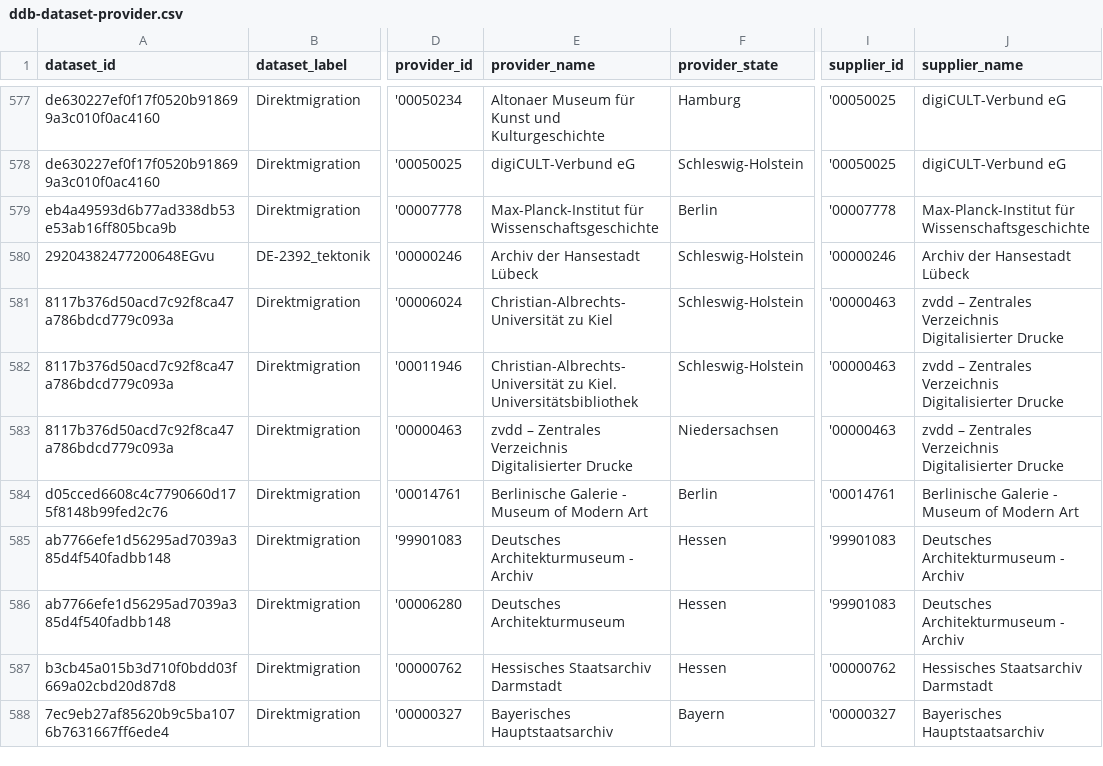
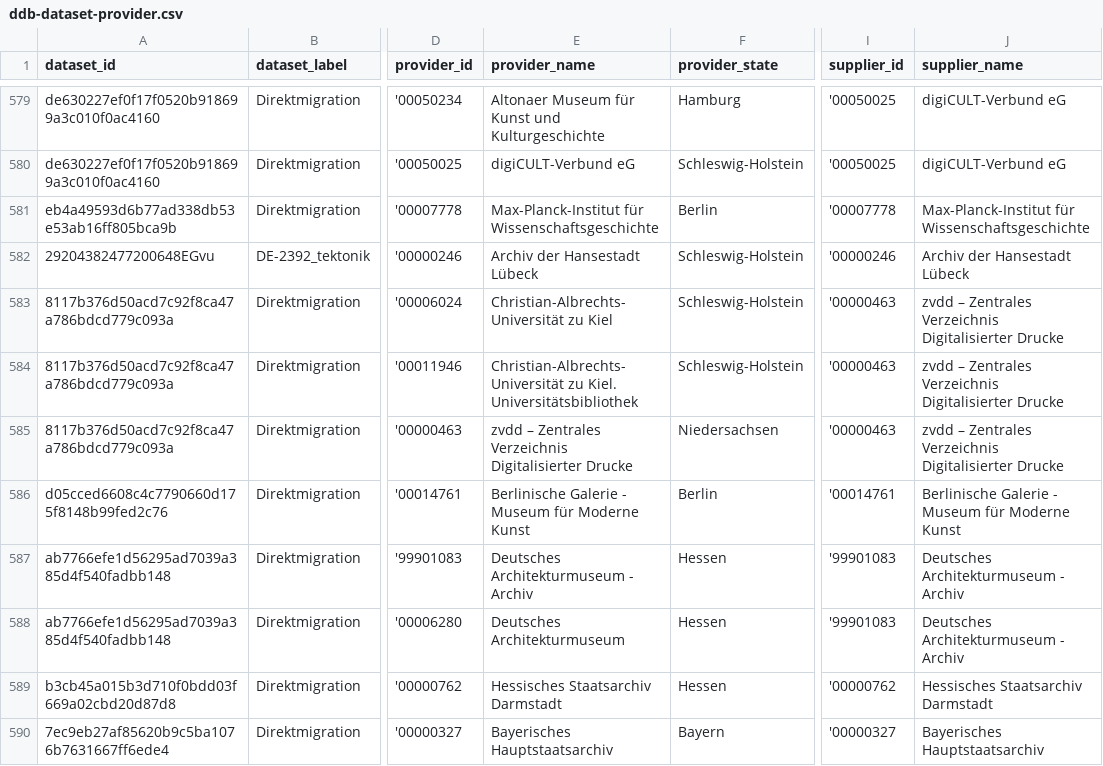
Before and after one commit to Deutsche-Digitale-Bibliothek/ddblabs-ddbtools-statistic, a CSV file: ddb-dataset-provider.csv, drawn as a sheet; only a part is shown, gaps mark what is left out; addresses are those after the commit; the diff covers the shown part only; the diff names each change by its address in the sheet, - before the commit and + after, or states it on an @@ line.

Commit message:
Aktualisierung von ddb-dataset-provider.csv am 2019-03-21T13:05:34+0100.

```diff
--- a/ddb-dataset-provider.csv
+++ b/ddb-dataset-provider.csv
-E586 (provider_name): Berlinische Galerie - Museum of Modern Art
+E586 (provider_name): Berlinische Galerie - Museum für Moderne Kunst
-J586 (supplier_name): Berlinische Galerie - Museum of Modern Art
+J586 (supplier_name): Berlinische Galerie - Museum für Moderne Kunst
```
Also changed, not shown: 7 added rows, 1 removed row and 8 edited cells elsewhere in this file.
